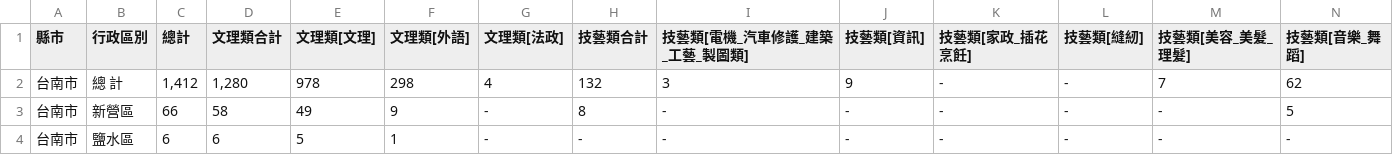
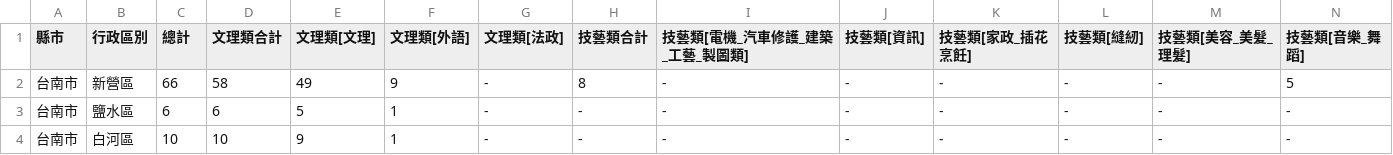
Before and after one commit to 41071119H-Irene/LAT, a CSV file: W2/Tainan.csv, drawn as a sheet; only a part is shown; the shorter side is filled out with more unchanged rows; rows hold the shown columns only; the diff names each change by its address in the sheet, - before the commit and + after, or states it on an @@ line.

```diff
--- a/W2/Tainan.csv
+++ b/W2/Tainan.csv
-row 2: 台南市 | 總 計 | 1,412 | 1,280 | 978 | 298 | 4 | 132 | 3 | 9 | - | - | 7 | 62
```
Also changed, not shown: W2/mazhu.csv, 1 other file.
